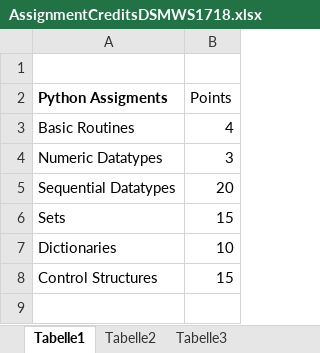
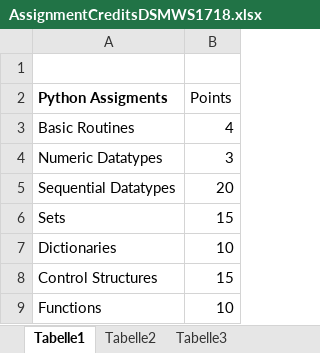
Before and after one commit to Mirza0602/Python, an Excel workbook: AssignmentCreditsDSMWS1718.xlsx, sheet Tabelle1, drawn as a sheet; values as stored, in another font and other column widths than the file's, no borders; the diff names each change by its address in the sheet, - before the commit and + after, or states it on an @@ line.

```diff
--- a/AssignmentCreditsDSMWS1718.xlsx (sheet Tabelle1)
+++ b/AssignmentCreditsDSMWS1718.xlsx (sheet Tabelle1)
+row 9: Functions | 10
```
Also changed, not shown: 6 other files.
